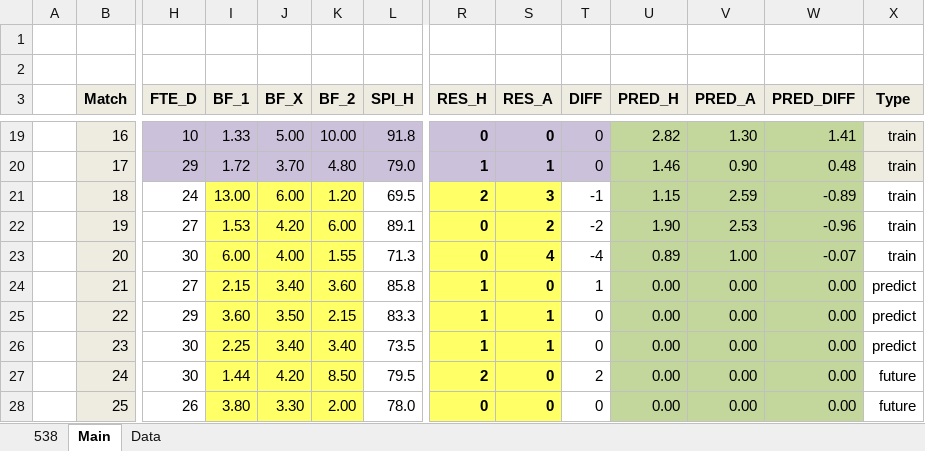
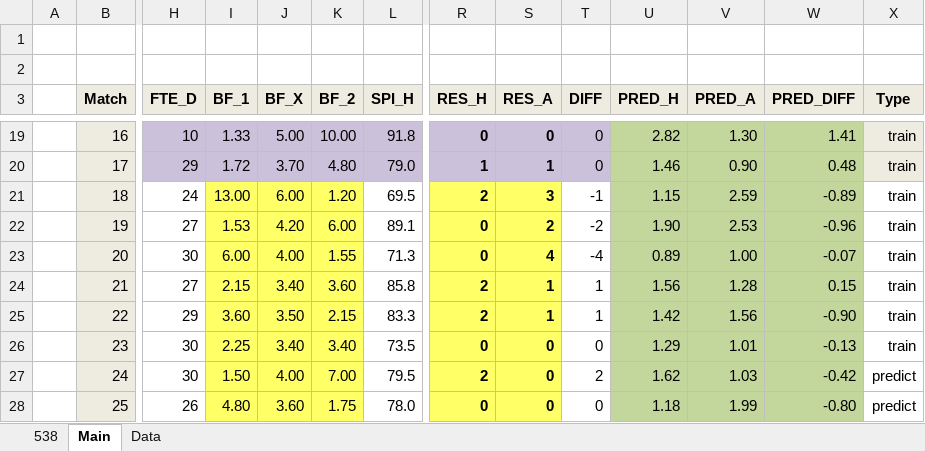
Before and after one commit to woobe/wc2014, an Excel workbook: data/data_wc2014.xlsx, sheet Main, drawn as a sheet; only a part is shown, gaps mark what is left out; values as stored, in another font and other column widths than the file's, no borders; the diff covers the shown part only; the diff names each change by its address in the sheet, - before the commit and + after, or states it on an @@ line.

Commit message:
Predictions for 20/6

```diff
--- a/data/data_wc2014.xlsx (sheet Main)
+++ b/data/data_wc2014.xlsx (sheet Main)
-R24:R25 (RES_H): 1
+R24:R25 (RES_H): 2
-S24 (RES_A): 0
+S24 (RES_A): 1
-U24 (PRED_H): 0.00
+U24 (PRED_H): 1.56
-V24 (PRED_A): 0.00
+V24 (PRED_A): 1.28
-W24 (PRED_DIFF): 0.00
+W24 (PRED_DIFF): 0.15
-X24:X26 (Type): predict
+X24:X26 (Type): train
-T25 (DIFF): 0
+T25 (DIFF): 1
-U25 (PRED_H): 0.00
+U25 (PRED_H): 1.42
-V25 (PRED_A): 0.00
+V25 (PRED_A): 1.56
-W25 (PRED_DIFF): 0.00
+W25 (PRED_DIFF): -0.90
-R26 (RES_H): 1
+R26 (RES_H): 0
-S26 (RES_A): 1
+S26 (RES_A): 0
-U26 (PRED_H): 0.00
+U26 (PRED_H): 1.29
-V26 (PRED_A): 0.00
+V26 (PRED_A): 1.01
-W26 (PRED_DIFF): 0.00
+W26 (PRED_DIFF): -0.13
-I27 (BF_1): 1.44
+I27 (BF_1): 1.50
-J27 (BF_X): 4.20
+J27 (BF_X): 4.00
-K27 (BF_2): 8.50
+K27 (BF_2): 7.00
-U27 (PRED_H): 0.00
+U27 (PRED_H): 1.62
-V27 (PRED_A): 0.00
+V27 (PRED_A): 1.03
-W27 (PRED_DIFF): 0.00
+W27 (PRED_DIFF): -0.42
-X27:X28 (Type): future
+X27:X28 (Type): predict
-I28 (BF_1): 3.80
+I28 (BF_1): 4.80
-J28 (BF_X): 3.30
+J28 (BF_X): 3.60
-K28 (BF_2): 2.00
+K28 (BF_2): 1.75
-U28 (PRED_H): 0.00
+U28 (PRED_H): 1.18
-V28 (PRED_A): 0.00
+V28 (PRED_A): 1.99
-W28 (PRED_DIFF): 0.00
+W28 (PRED_DIFF): -0.80
```
Also changed, not shown: 7 edited cells elsewhere in this sheet, sheet Data, 2 other files.
